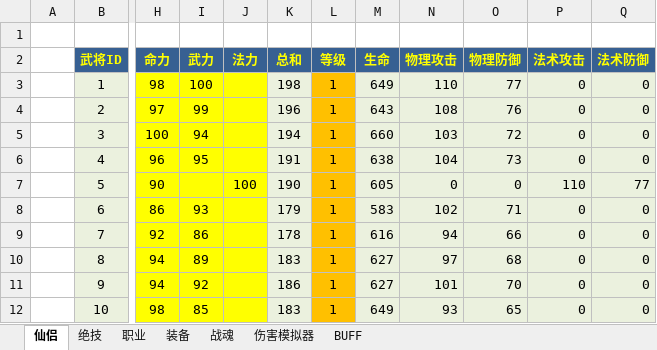
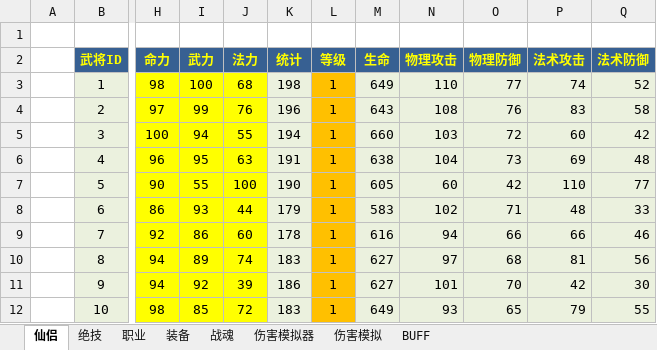
Before and after one commit to iworklee/hyd, an Excel workbook: doc/数值设计/Action数值设计_仙侠.xlsx, sheet 仙侣, drawn as a sheet; only a part is shown, gaps mark what is left out; values as stored, in another font and other column widths than the file's, no borders; the diff covers the shown part only; the diff names each change by its address in the sheet, - before the commit and + after, or states it on an @@ line.

```diff
--- a/doc/数值设计/Action数值设计_仙侠.xlsx (sheet 仙侣)
+++ b/doc/数值设计/Action数值设计_仙侠.xlsx (sheet 仙侣)
+sheet tab: 伤害模拟
-K2: 总和
+K2: 统计
-J3 (法力): (empty)
+J3 (法力): 68
-P3 (法术攻击): 0
+P3 (法术攻击): 74
-Q3 (法术防御): 0
+Q3 (法术防御): 52
-J4 (法力): (empty)
+J4 (法力): 76
-P4 (法术攻击): 0
+P4 (法术攻击): 83
-Q4 (法术防御): 0
+Q4 (法术防御): 58
-J5 (法力): (empty)
+J5 (法力): 55
-P5 (法术攻击): 0
+P5 (法术攻击): 60
-Q5 (法术防御): 0
+Q5 (法术防御): 42
-J6 (法力): (empty)
+J6 (法力): 63
-P6 (法术攻击): 0
+P6 (法术攻击): 69
-Q6 (法术防御): 0
+Q6 (法术防御): 48
-I7 (武力): (empty)
+I7 (武力): 55
-N7 (物理攻击): 0
+N7 (物理攻击): 60
-O7 (物理防御): 0
+O7 (物理防御): 42
-J8 (法力): (empty)
+J8 (法力): 44
-P8 (法术攻击): 0
+P8 (法术攻击): 48
-Q8 (法术防御): 0
+Q8 (法术防御): 33
-J9 (法力): (empty)
+J9 (法力): 60
-P9 (法术攻击): 0
+P9 (法术攻击): 66
-Q9 (法术防御): 0
+Q9 (法术防御): 46
-J10 (法力): (empty)
+J10 (法力): 74
-P10 (法术攻击): 0
+P10 (法术攻击): 81
-Q10 (法术防御): 0
+Q10 (法术防御): 56
-J11 (法力): (empty)
+J11 (法力): 39
-P11 (法术攻击): 0
+P11 (法术攻击): 42
-Q11 (法术防御): 0
+Q11 (法术防御): 30
-J12 (法力): (empty)
+J12 (法力): 72
-P12 (法术攻击): 0
+P12 (法术攻击): 79
-Q12 (法术防御): 0
+Q12 (法术防御): 55
```
Also changed, not shown: 15 edited cells elsewhere in this sheet, sheet 伤害模拟器, sheet 装备, sheet 绝技, formulas that keep their value.
